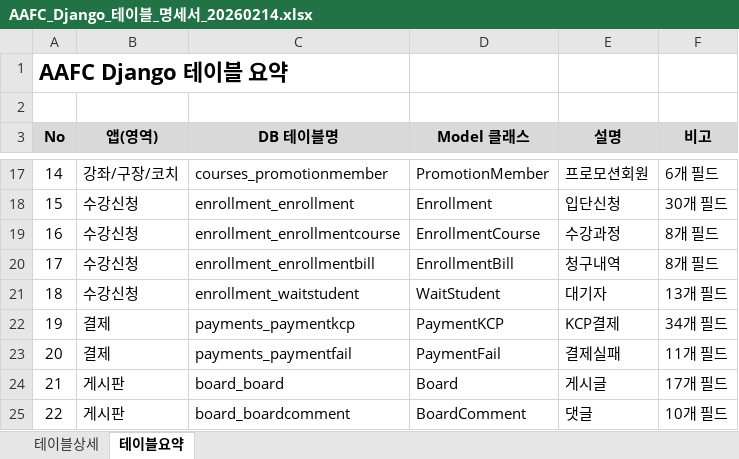
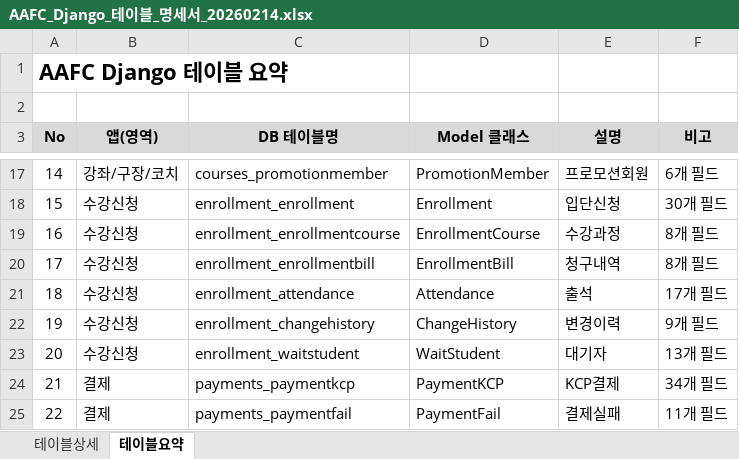
Before and after one commit to Brad0329/aafc, an Excel workbook: AAFC_Django_테이블_명세서_20260214.xlsx, sheet 테이블요약, drawn as a sheet; only a part is shown, gaps mark what is left out; the shorter side is filled out with more unchanged rows; values as stored, in another font and other column widths than the file's, no borders; addresses are those after the commit; the diff names each change by its address in the sheet, - before the commit and + after, or states it on an @@ line.

```diff
--- a/AAFC_Django_테이블_명세서_20260214.xlsx (sheet 테이블요약)
+++ b/AAFC_Django_테이블_명세서_20260214.xlsx (sheet 테이블요약)
+row 21: 18 | 수강신청 | enrollment_attendance | Attendance | 출석 | 17개 필드
+row 22: 19 | 수강신청 | enrollment_changehistory | ChangeHistory | 변경이력 | 9개 필드
@@ column A (No) renumbered from row 23 down @@
```
Also changed, not shown: sheet 테이블상세, 17 other files.
